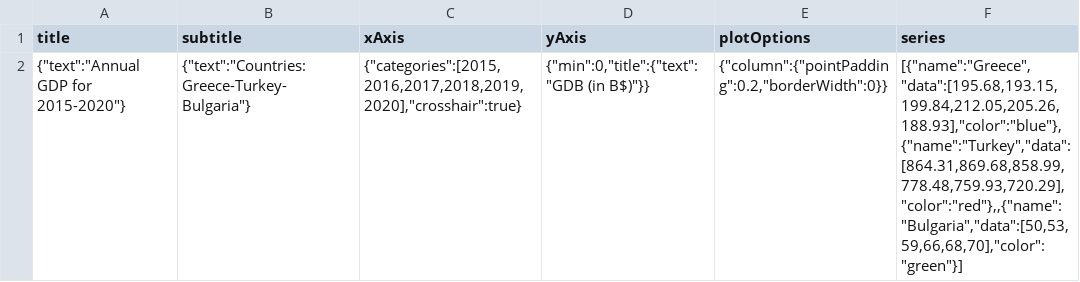
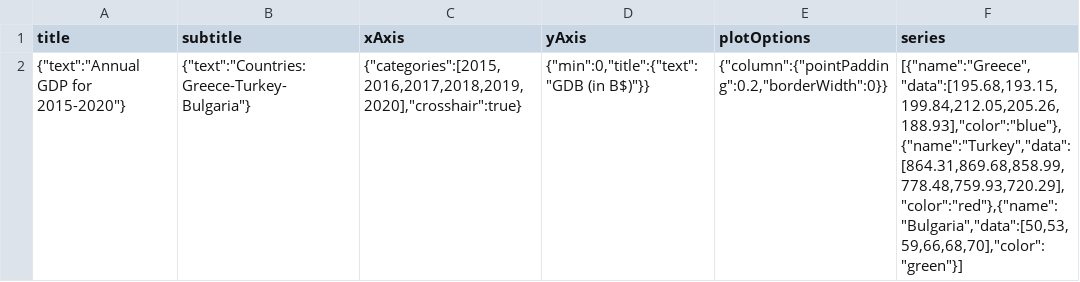
Before and after one commit to tsimiho/MyCharts, a CSV file: data/BasicColumn/BasicColumn-data1.csv, drawn as a sheet.

```diff
--- a/data/BasicColumn/BasicColumn-data1.csv
+++ b/data/BasicColumn/BasicColumn-data1.csv
@@ -1,2 +1,2 @@
 title,subtitle,xAxis,yAxis,plotOptions,series
-"{""text"":""Annual GDP for 2015-2020""}","{""text"":""Countries: Greece-Turkey-Bulgaria""}","{""categories"":[2015,2016,2017,2018,2019,2020],""crosshair"":true}","{""min"":0,""title"":{""text"":""GDB (in B$)""}}","{""column"":{""pointPadding"":0.2,""borderWidth"":0}}","[{""name"":""Greece"",""data"":[195.68,193.15,199.84,212.05,205.26,188.93],""color"":""blue""},{""name"":""Turkey"",""data"":[864.31,869.68,858.99,778.48,759.93,720.29],""color"":""red""},,{""name"":""Bulgaria"",""data"":[50,53,59,66,68,70],""color"":""green""}]"
+"{""text"":""Annual GDP for 2015-2020""}","{""text"":""Countries: Greece-Turkey-Bulgaria""}","{""categories"":[2015,2016,2017,2018,2019,2020],""crosshair"":true}","{""min"":0,""title"":{""text"":""GDB (in B$)""}}","{""column"":{""pointPadding"":0.2,""borderWidth"":0}}","[{""name"":""Greece"",""data"":[195.68,193.15,199.84,212.05,205.26,188.93],""color"":""blue""},{""name"":""Turkey"",""data"":[864.31,869.68,858.99,778.48,759.93,720.29],""color"":""red""},{""name"":""Bulgaria"",""data"":[50,53,59,66,68,70],""color"":""green""}]"
```
Also changed, not shown: 6 other files.
